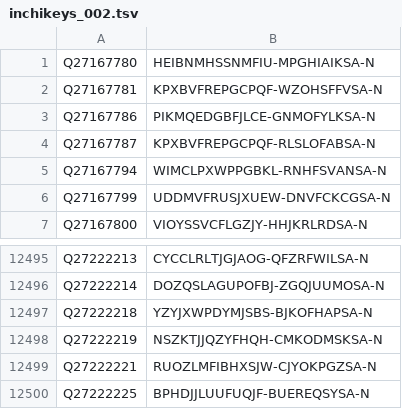
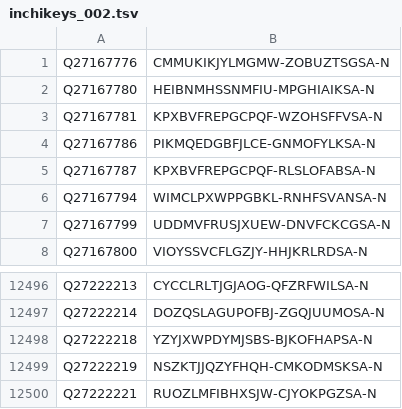
Before and after one commit to egonw/wikidata-chemistry, a TSV file: inchikeys/inchikeys_002.tsv, drawn as a sheet; only a part is shown, gaps mark what is left out; removed rows and columns are numbered as before the commit, all else as after; the diff names each change by its address in the sheet, - before the commit and + after, or states it on an @@ line.

```diff
--- a/inchikeys/inchikeys_002.tsv
+++ b/inchikeys/inchikeys_002.tsv
+row 1: Q27167776 | CMMUKIKJYLMGMW-ZOBUZTSGSA-N
-row 12500: Q27222225 | BPHDJJLUUFUQJF-BUEREQSYSA-N
```
Also changed, not shown: inchikeys/inchikeys_000.tsv, inchikeys/inchikeys_001.tsv, 30 other files.
